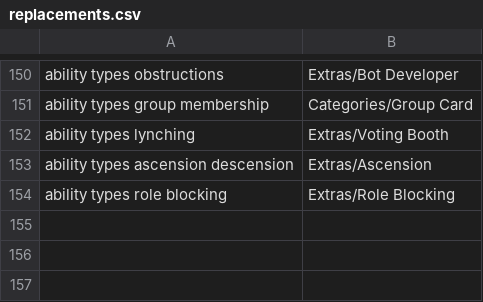
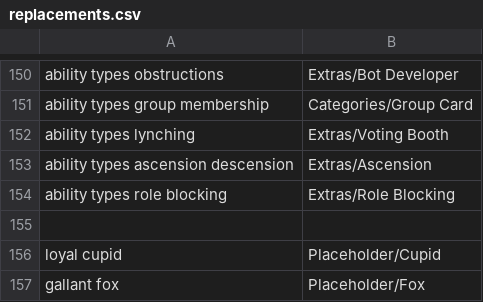
Before and after one commit to WerewolvesRevamped/Werewolves-Icons, a CSV file: replacements.csv, drawn as a sheet; only a part is shown, gaps mark what is left out; the diff names each change by its address in the sheet, - before the commit and + after, or states it on an @@ line.

Commit message:
placeholders replacements

```diff
--- a/replacements.csv
+++ b/replacements.csv
+row 155: (empty)
+row 156: loyal cupid | Placeholder/Cupid
+row 157: gallant fox | Placeholder/Fox
```
